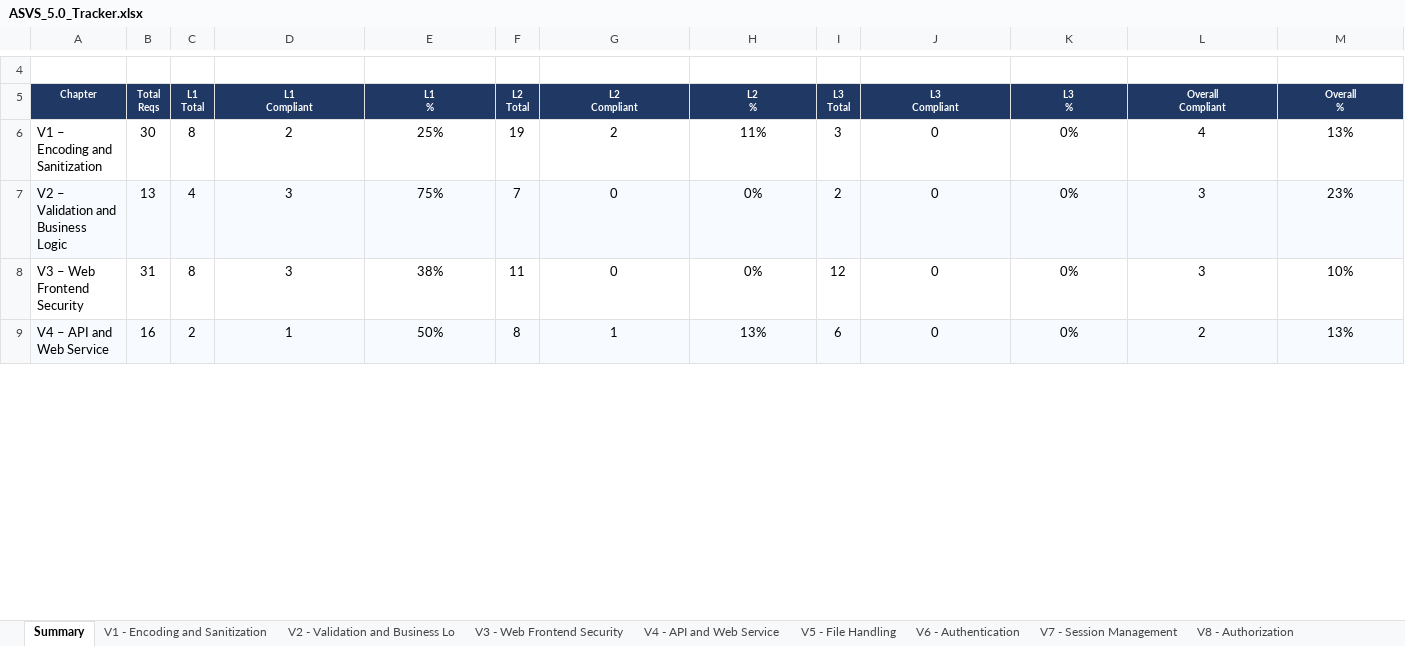
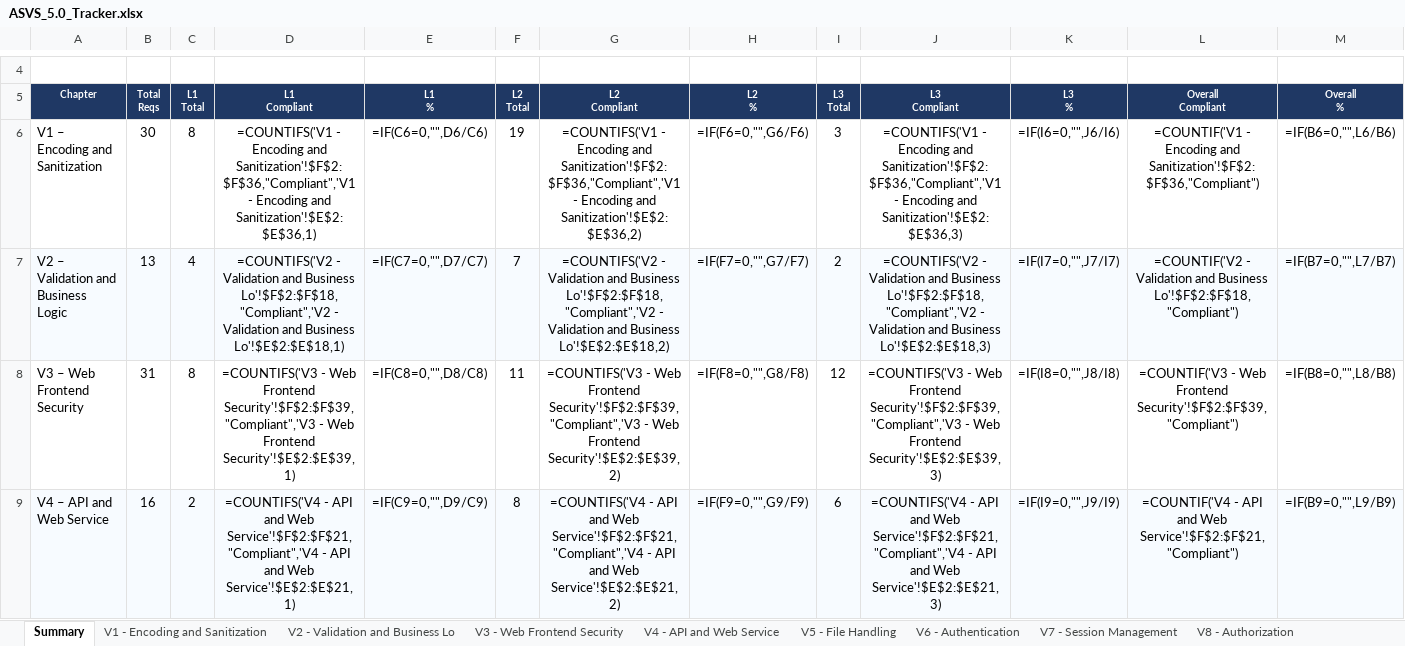
Before and after one commit to mei-desofs/desofs2026-wed_nap_2, an Excel workbook: Deliverables/ASVS_5.0_Tracker.xlsx, sheet Summary, drawn as a sheet; only a part is shown, gaps mark what is left out; values as stored, in another font and other column widths than the file's, no borders; formulas without a stored value are shown as written; charts and pictures and conditional formats not drawn; the diff covers the shown part only; the diff names each change by its address in the sheet, - before the commit and + after, or states it on an @@ line.

```diff
--- a/Deliverables/ASVS_5.0_Tracker.xlsx (sheet Summary)
+++ b/Deliverables/ASVS_5.0_Tracker.xlsx (sheet Summary)
-D6 (L1 Compliant): 2
+D6 (L1 Compliant): =COUNTIFS('V1 - Encoding and Sanitization'!$F$2:$F$36,"Compliant",'V1 - Encoding and Sanitization'!$E$2:$E$36,1)
-E6 (L1 %): 25%
+E6 (L1 %): =IF(C6=0,"",D6/C6)
-G6 (L2 Compliant): 2
+G6 (L2 Compliant): =COUNTIFS('V1 - Encoding and Sanitization'!$F$2:$F$36,"Compliant",'V1 - Encoding and Sanitization'!$E$2:$E$36,2)
-H6 (L2 %): 11%
+H6 (L2 %): =IF(F6=0,"",G6/F6)
-J6 (L3 Compliant): 0
+J6 (L3 Compliant): =COUNTIFS('V1 - Encoding and Sanitization'!$F$2:$F$36,"Compliant",'V1 - Encoding and Sanitization'!$E$2:$E$36,3)
-K6 (L3 %): 0%
+K6 (L3 %): =IF(I6=0,"",J6/I6)
-L6 (Overall Compliant): 4
+L6 (Overall Compliant): =COUNTIF('V1 - Encoding and Sanitization'!$F$2:$F$36,"Compliant")
-M6 (Overall %): 13%
+M6 (Overall %): =IF(B6=0,"",L6/B6)
-D7 (L1 Compliant): 3
+D7 (L1 Compliant): =COUNTIFS('V2 - Validation and Business Lo'!$F$2:$F$18,"Compliant",'V2 - Validation and Business Lo'!$E$2:$E$18,1)
-E7 (L1 %): 75%
+E7 (L1 %): =IF(C7=0,"",D7/C7)
-G7 (L2 Compliant): 0
+G7 (L2 Compliant): =COUNTIFS('V2 - Validation and Business Lo'!$F$2:$F$18,"Compliant",'V2 - Validation and Business Lo'!$E$2:$E$18,2)
-H7 (L2 %): 0%
+H7 (L2 %): =IF(F7=0,"",G7/F7)
-J7 (L3 Compliant): 0
+J7 (L3 Compliant): =COUNTIFS('V2 - Validation and Business Lo'!$F$2:$F$18,"Compliant",'V2 - Validation and Business Lo'!$E$2:$E$18,3)
-K7 (L3 %): 0%
+K7 (L3 %): =IF(I7=0,"",J7/I7)
-L7 (Overall Compliant): 3
+L7 (Overall Compliant): =COUNTIF('V2 - Validation and Business Lo'!$F$2:$F$18,"Compliant")
-M7 (Overall %): 23%
+M7 (Overall %): =IF(B7=0,"",L7/B7)
-D8 (L1 Compliant): 3
+D8 (L1 Compliant): =COUNTIFS('V3 - Web Frontend Security'!$F$2:$F$39,"Compliant",'V3 - Web Frontend Security'!$E$2:$E$39,1)
-E8 (L1 %): 38%
+E8 (L1 %): =IF(C8=0,"",D8/C8)
-G8 (L2 Compliant): 0
+G8 (L2 Compliant): =COUNTIFS('V3 - Web Frontend Security'!$F$2:$F$39,"Compliant",'V3 - Web Frontend Security'!$E$2:$E$39,2)
-H8 (L2 %): 0%
+H8 (L2 %): =IF(F8=0,"",G8/F8)
-J8 (L3 Compliant): 0
+J8 (L3 Compliant): =COUNTIFS('V3 - Web Frontend Security'!$F$2:$F$39,"Compliant",'V3 - Web Frontend Security'!$E$2:$E$39,3)
-K8 (L3 %): 0%
+K8 (L3 %): =IF(I8=0,"",J8/I8)
-L8 (Overall Compliant): 3
+L8 (Overall Compliant): =COUNTIF('V3 - Web Frontend Security'!$F$2:$F$39,"Compliant")
-M8 (Overall %): 10%
+M8 (Overall %): =IF(B8=0,"",L8/B8)
-D9 (L1 Compliant): 1
+D9 (L1 Compliant): =COUNTIFS('V4 - API and Web Service'!$F$2:$F$21,"Compliant",'V4 - API and Web Service'!$E$2:$E$21,1)
-E9 (L1 %): 50%
+E9 (L1 %): =IF(C9=0,"",D9/C9)
-G9 (L2 Compliant): 1
+G9 (L2 Compliant): =COUNTIFS('V4 - API and Web Service'!$F$2:$F$21,"Compliant",'V4 - API and Web Service'!$E$2:$E$21,2)
-H9 (L2 %): 13%
+H9 (L2 %): =IF(F9=0,"",G9/F9)
-J9 (L3 Compliant): 0
+J9 (L3 Compliant): =COUNTIFS('V4 - API and Web Service'!$F$2:$F$21,"Compliant",'V4 - API and Web Service'!$E$2:$E$21,3)
-K9 (L3 %): 0%
+K9 (L3 %): =IF(I9=0,"",J9/I9)
-L9 (Overall Compliant): 2
+L9 (Overall Compliant): =COUNTIF('V4 - API and Web Service'!$F$2:$F$21,"Compliant")
-M9 (Overall %): 13%
+M9 (Overall %): =IF(B9=0,"",L9/B9)
```
Also changed, not shown: 110 edited cells elsewhere in this sheet, sheet V16 - Security Logging and Erro, sheet V13 - Configuration, sheet V1 - Encoding and Sanitization, sheet V15 - Secure Coding and Archite, charts or pictures, 19 other files.
